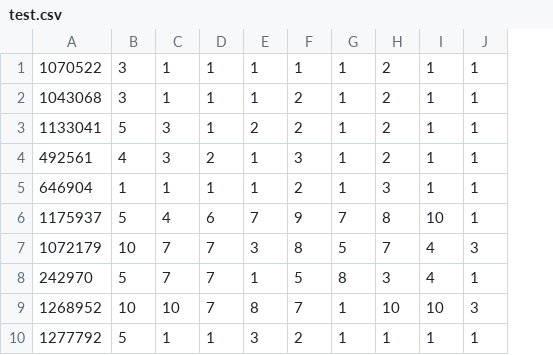
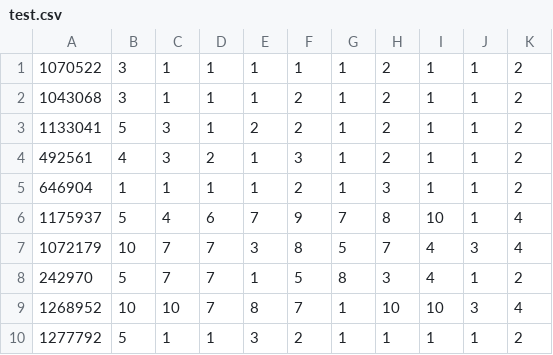
Before and after one commit to ArushiSinghal/SMAI, a CSV file: assignment1/datasets/q2/test.csv, drawn as a sheet; the diff names each change by its address in the sheet, - before the commit and + after, or states it on an @@ line.

```diff
--- a/assignment1/datasets/q2/test.csv
+++ b/assignment1/datasets/q2/test.csv
+column K, rows 1-10: 2 | 2 | 2 | 2 | 2 | 4 | 4 | 2 | 4 | 2
```
Also changed, not shown: 5 other files.
